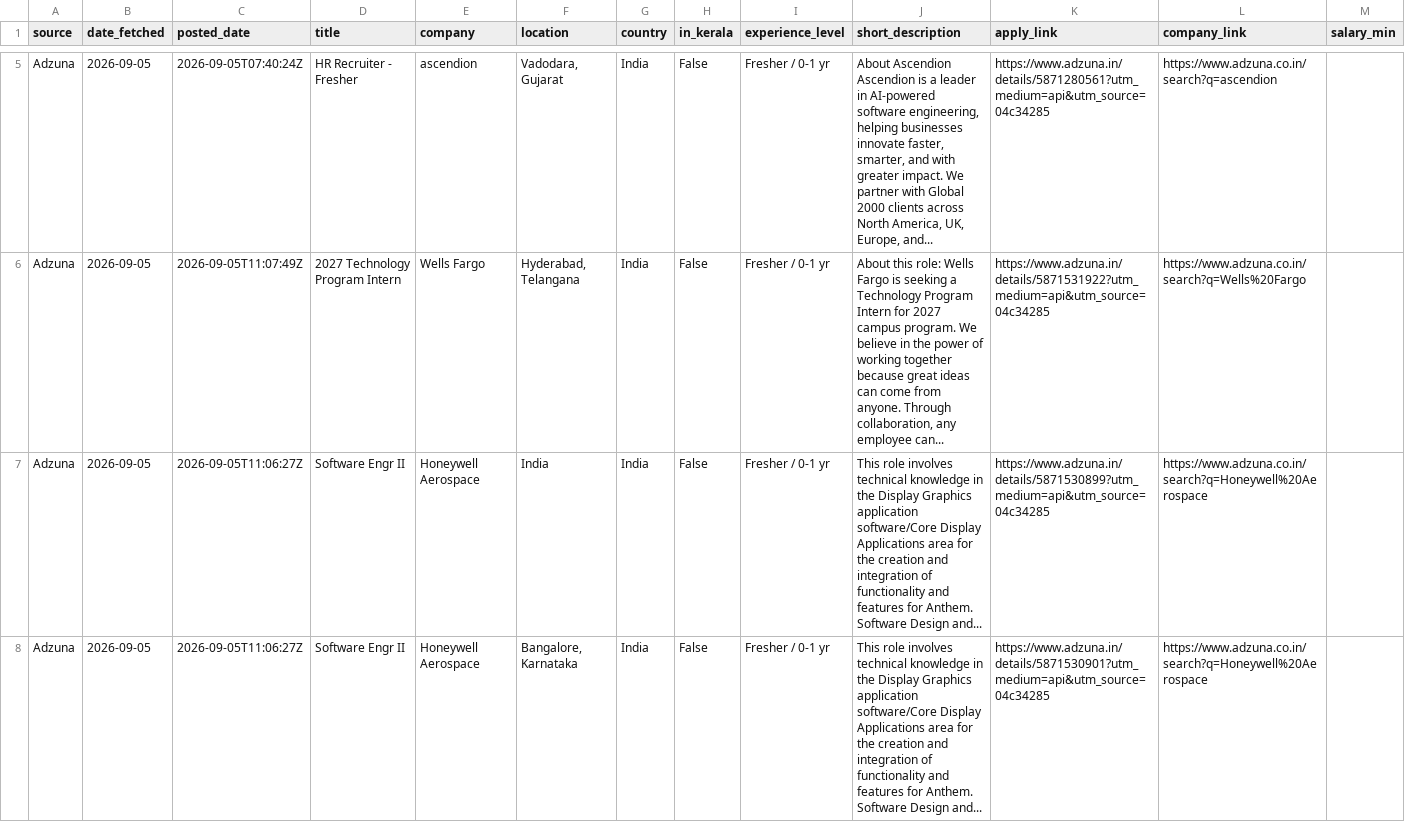
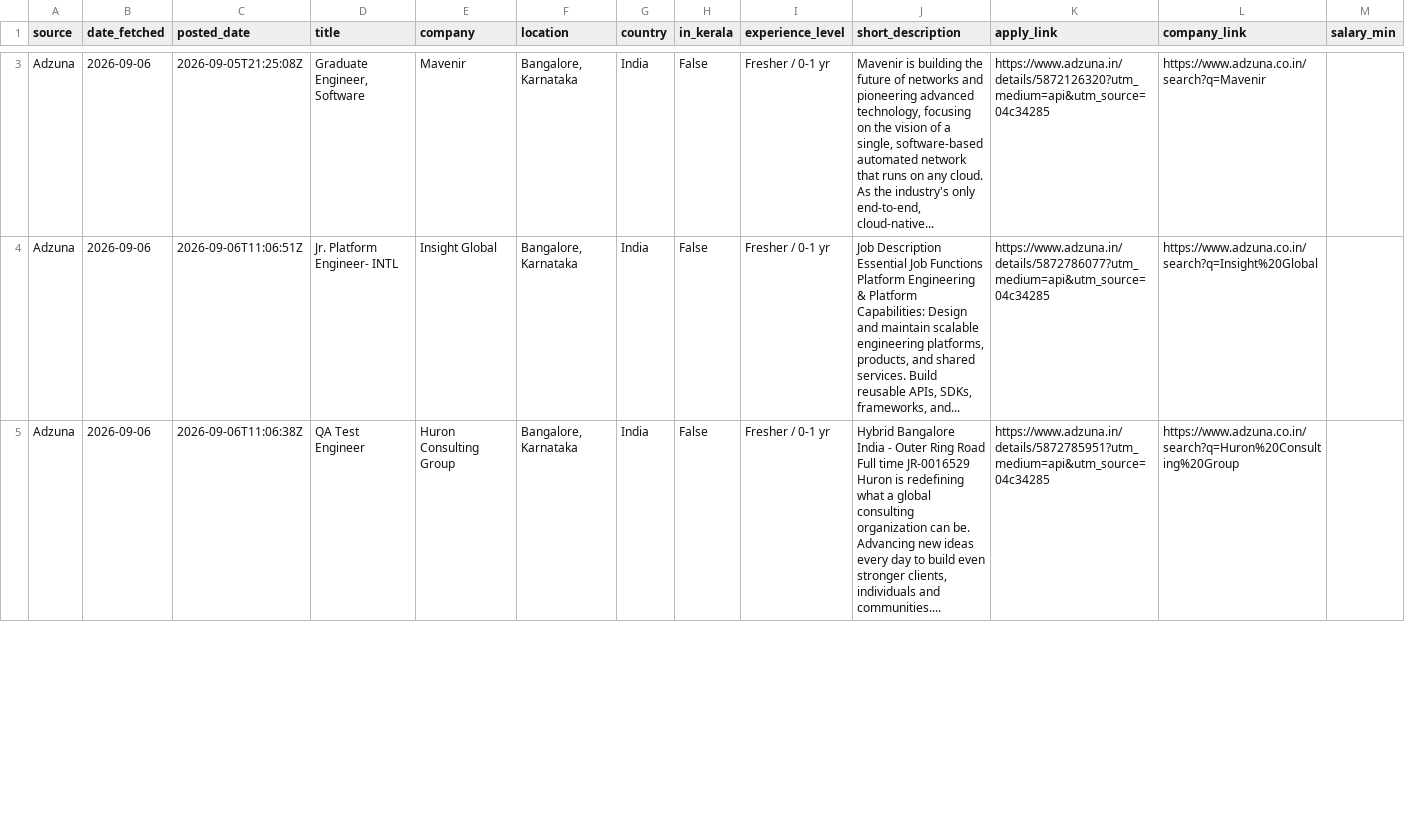
Before and after one commit to muhammedshibilm/job-scriber, a CSV file: data/latest.csv, drawn as a sheet; only a part is shown, gaps mark what is left out; removed rows and columns are numbered as before the commit, all else as after; rows hold the shown columns only; the diff covers the shown part only; the diff names each change by its address in the sheet, - before the commit and + after, or states it on an @@ line.

```diff
--- a/data/latest.csv
+++ b/data/latest.csv
-B3:B4 (date_fetched): 2026-09-05
+B3:B4 (date_fetched): 2026-09-06
-C3 (posted_date): 2026-09-05T07:40:24Z
+C3 (posted_date): 2026-09-05T21:25:08Z
-D3 (title): HR Recruiter - Fresher
+D3 (title): Graduate Engineer, Software
-E3 (company): ascendion
+E3 (company): Mavenir
-F3 (location): Vadodara, Gujarat
+F3 (location): Bangalore, Karnataka
-J3 (short_description): About Ascendion Ascendion is a leader in AI-powered software engineering, helping businesses innovate faster, smarter, and with greater impact. We partner with Global 2000 clients across North America, UK, Europe, and...
+J3 (short_description): Mavenir is building the future of networks and pioneering advanced technology, focusing on the vision of a single, software-based automated network that runs on any cloud. As the industry's only end-to-end, cloud-native...
-K3 (apply_link): https://www.adzuna.in/details/5871280561?utm_medium=api&utm_source=04c34285
+K3 (apply_link): https://www.adzuna.in/details/5872126320?utm_medium=api&utm_source=04c34285
-L3 (company_link): https://www.adzuna.co.in/search?q=ascendion
+L3 (company_link): https://www.adzuna.co.in/search?q=Mavenir
-C4 (posted_date): 2026-09-05T11:07:49Z
+C4 (posted_date): 2026-09-06T11:06:51Z
-D4 (title): 2027 Technology Program Intern
+D4 (title): Jr. Platform Engineer- INTL
-E4 (company): Wells Fargo
+E4 (company): Insight Global
-F4 (location): Hyderabad, Telangana
+F4 (location): Bangalore, Karnataka
-J4 (short_description): About this role: Wells Fargo is seeking a Technology Program Intern for 2027 campus program. We believe in the power of working together because great ideas can come from anyone. Through collaboration, any employee can...
+J4 (short_description): Job Description Essential Job Functions Platform Engineering & Platform Capabilities: Design and maintain scalable engineering platforms, products, and shared services. Build reusable APIs, SDKs, frameworks, and...
-K4 (apply_link): https://www.adzuna.in/details/5871531922?utm_medium=api&utm_source=04c34285
+K4 (apply_link): https://www.adzuna.in/details/5872786077?utm_medium=api&utm_source=04c34285
-L4 (company_link): https://www.adzuna.co.in/search?q=Wells%20Fargo
+L4 (company_link): https://www.adzuna.co.in/search?q=Insight%20Global
-row 7: Adzuna | 2026-09-05 | 2026-09-05T11:06:27Z | Software Engr II | Honeywell Aerospace | India | India | False | Fresher / 0-1 yr | This role involves technical knowledge in the Display Graphics application software/Core Display Applications area for the creation and integration of functionality and features for Anthem. Software Design and... | https://www.adzuna.in/details/5871530899?utm_medium=api&utm_source=04c34285 | https://www.adzuna.co.in/search?q=Honeywell%20Aerospace
-B5 (date_fetched): 2026-09-05
+B5 (date_fetched): 2026-09-06
-C5 (posted_date): 2026-09-05T11:06:27Z
+C5 (posted_date): 2026-09-06T11:06:38Z
-D5 (title): Software Engr II
+D5 (title): QA Test Engineer
-E5 (company): Honeywell Aerospace
+E5 (company): Huron Consulting Group
-J5 (short_description): This role involves technical knowledge in the Display Graphics application software/Core Display Applications area for the creation and integration of functionality and features for Anthem. Software Design and...
+J5 (short_description): Hybrid Bangalore India - Outer Ring Road Full time JR-0016529 Huron is redefining what a global consulting organization can be. Advancing new ideas every day to build even stronger clients, individuals and communities....
-K5 (apply_link): https://www.adzuna.in/details/5871530901?utm_medium=api&utm_source=04c34285
+K5 (apply_link): https://www.adzuna.in/details/5872785951?utm_medium=api&utm_source=04c34285
-L5 (company_link): https://www.adzuna.co.in/search?q=Honeywell%20Aerospace
+L5 (company_link): https://www.adzuna.co.in/search?q=Huron%20Consulting%20Group
```
Also changed, not shown: 1 added row, 2 removed rows and 16 edited cells elsewhere in this file, 3 other files.
